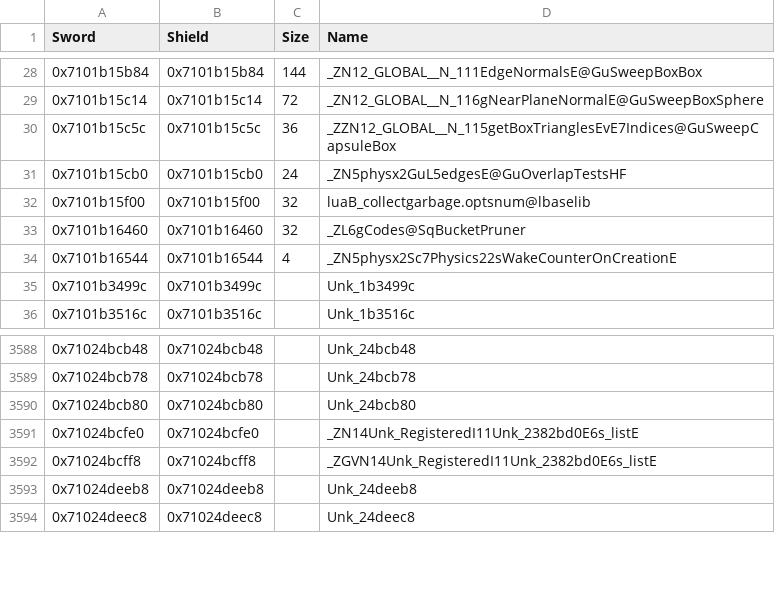
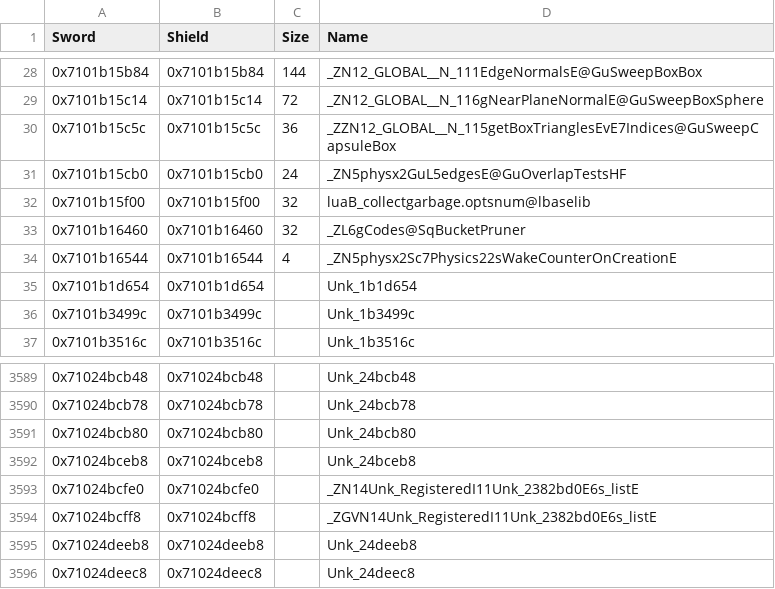
Before and after one commit to gccody/pokemon-sw-sh-decomp, a CSV file: data/data_symbols.csv, drawn as a sheet; only a part is shown, gaps mark what is left out.

Commit message:
lib/wwise/src: the two-set node class's properties, its mixing test and parameter notifications (11 functions)
Unk_2382098::Unk_352bd0 adds a property's value with what its parameter
changes it by; Unk_237ff98::Unk_352df0 fills a block of them in. Unk_3536a0
says whether the node does something to the sound passing through it: what
goes up the parents stops there. Slots 78 to 80 are the base at 0x30's, with
their copies for its vtable.

Unk_353330 (the same walk up the parents) doesn't match yet.

```diff
--- a/data/data_symbols.csv
+++ b/data/data_symbols.csv
@@ -34,2 +34,3 @@ Sword,Shield,Size,Name
 0x7101b16544,0x7101b16544,4,_ZN5physx2Sc7Physics22sWakeCounterOnCreationE
+0x7101b1d654,0x7101b1d654,,Unk_1b1d654
 0x7101b3499c,0x7101b3499c,,Unk_1b3499c
@@ -3590,2 +3591,3 @@ Sword,Shield,Size,Name
 0x71024bcb80,0x71024bcb80,,Unk_24bcb80
+0x71024bceb8,0x71024bceb8,,Unk_24bceb8
 0x71024bcfe0,0x71024bcfe0,,_ZN14Unk_RegisteredI11Unk_2382bd0E6s_listE
```
Also changed, not shown: 5 other files.
